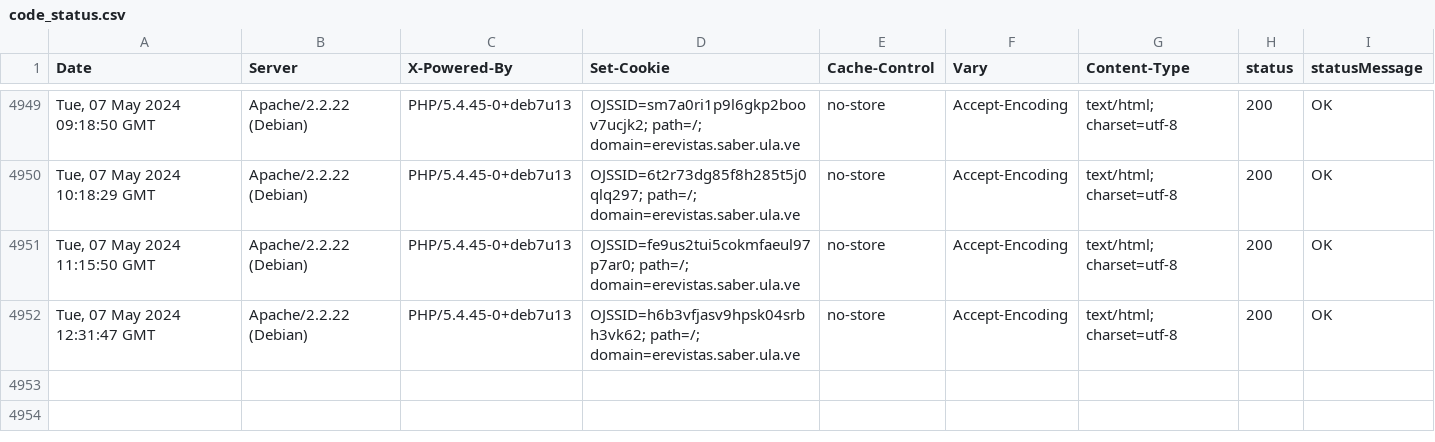
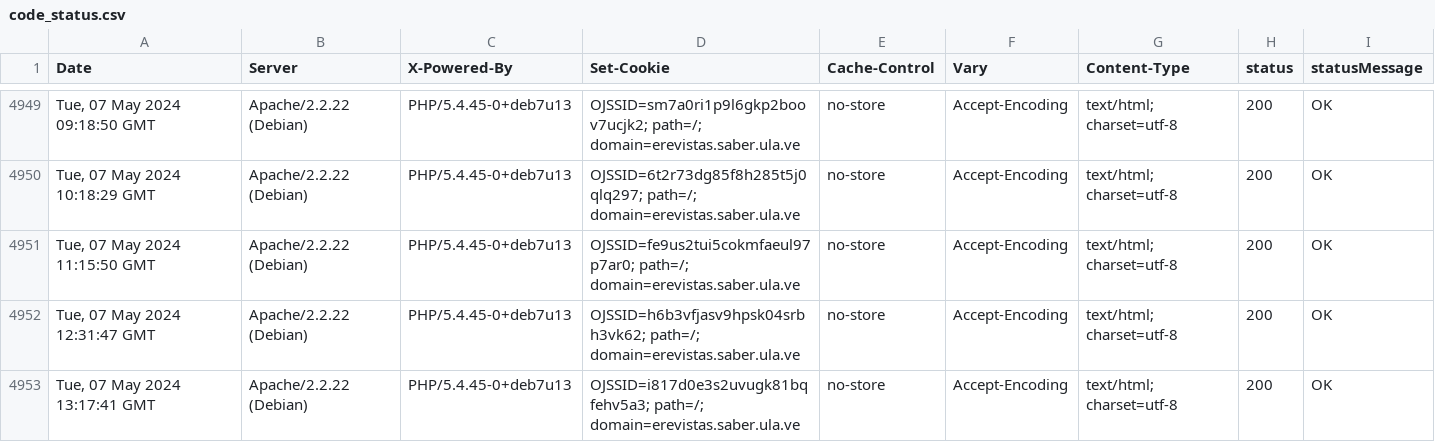
Before and after one commit to luismmontilla/EcotropicosWebStatus, a CSV file: code_status.csv, drawn as a sheet; only a part is shown, gaps mark what is left out; the diff names each change by its address in the sheet, - before the commit and + after, or states it on an @@ line.

Commit message:
Append data to CSV

```diff
--- a/code_status.csv
+++ b/code_status.csv
+row 4953: Tue, 07 May 2024 13:17:41 GMT | Apache/2.2.22 (Debian) | PHP/5.4.45-0+deb7u13 | OJSSID=i817d0e3s2uvugk81bqfehv5a3; path=/; domain=erevistas.saber.ula.ve | no-store | Accept-Encoding | text/html; charset=utf-8 | 200 | OK
```
